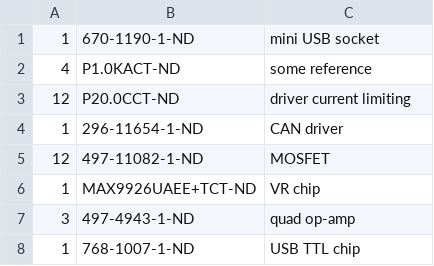
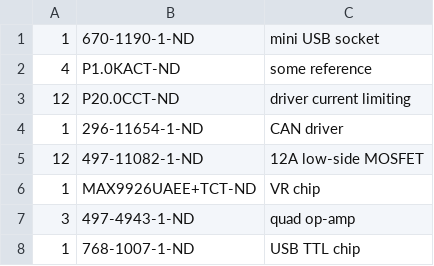
Before and after one commit to glocklueng/rusefi, a CSV file: hardware/frankenstein/digikey_parts_compact.csv, drawn as a sheet.

```diff
--- a/hardware/frankenstein/digikey_parts_compact.csv
+++ b/hardware/frankenstein/digikey_parts_compact.csv
@@ -4,3 +4,3 @@
 1,296-11654-1-ND,CAN driver
-12,497-11082-1-ND,MOSFET
+12,497-11082-1-ND,12A low-side MOSFET
 1,MAX9926UAEE+TCT-ND,VR chip
```
Also changed, not shown: hardware/frankenstein/bom_dictionary_digikey.csv, hardware/frankenstein/digikey_parts_full.csv.
